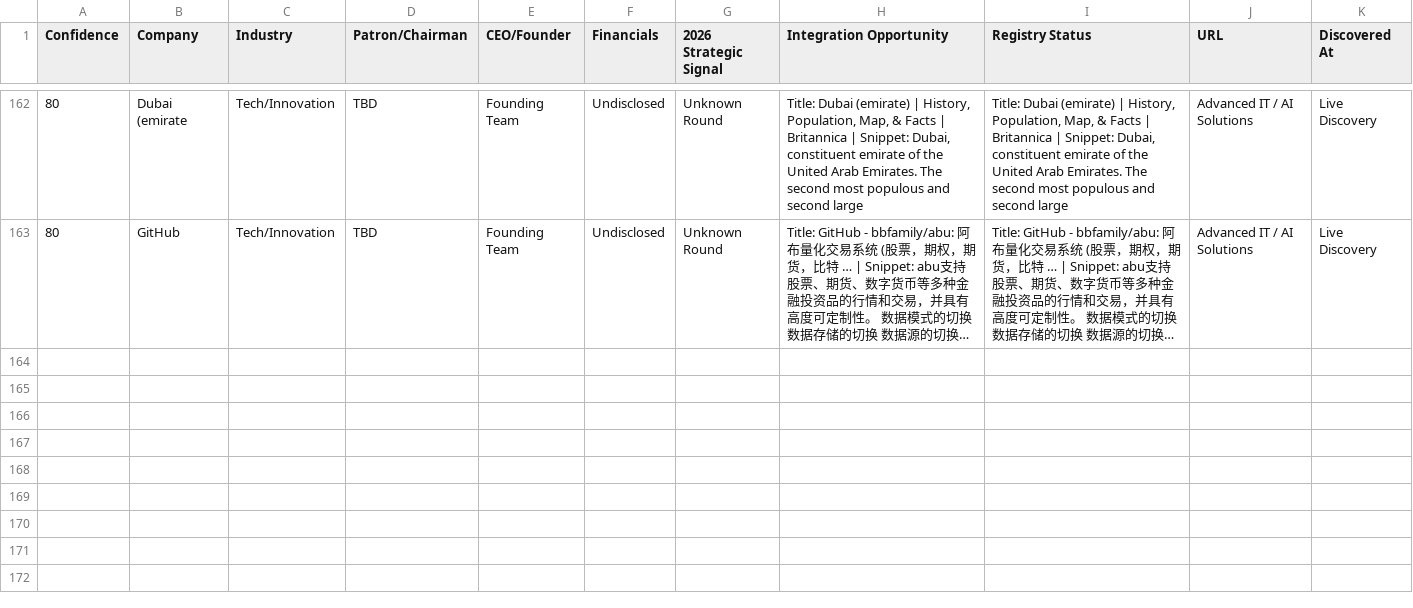
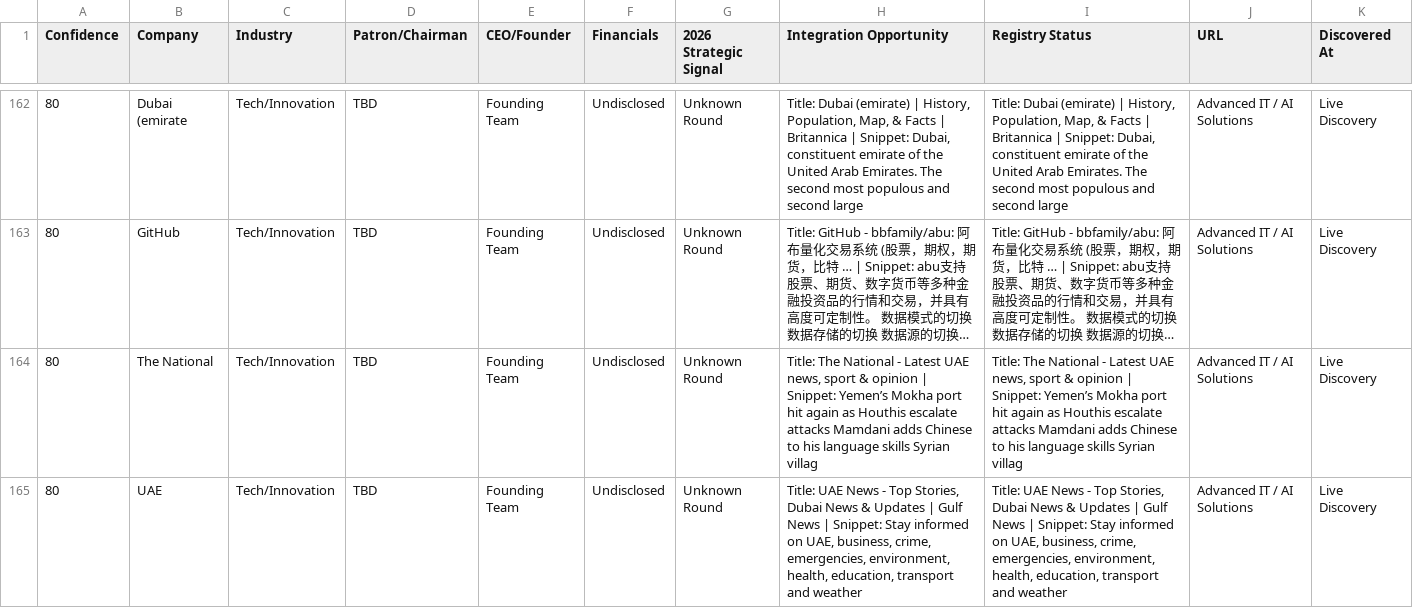
Before and after one commit to anuradhabudhar214-tech/lead_agent, a CSV file: enterprise_leads.csv, drawn as a sheet; only a part is shown, gaps mark what is left out; long unchanged cells end in …; rows hold the shown columns only; the diff names each change by its address in the sheet, - before the commit and + after, or states it on an @@ line.

Commit message:
📊 Intelligence Sync: lead backup + diagnostics [skip ci]

```diff
--- a/enterprise_leads.csv
+++ b/enterprise_leads.csv
+row 164: 80 | The National | Tech/Innovation | TBD | Founding Team | Undisclosed | Unknown Round | Title: The National - Latest UAE news, sport & opinion | Snippet: Yemen’s Mokha port hit again as Houthis escalate attacks Mamdani adds Chinese to his language skills Syrian villag | Title: The National - Latest UAE news, sport & opinion | Snippet: Yemen’s Mokha port hit again as Houthis escalate attacks Mamdani adds Chinese to his language skills Syrian villag | Advanced IT / AI Solutions | Live Discovery
+row 165: 80 | UAE | Tech/Innovation | TBD | Founding Team | Undisclosed | Unknown Round | Title: UAE News - Top Stories, Dubai News & Updates | Gulf News | Snippet: Stay informed on UAE, business, crime, emergencies, environment, health, education, transport and weather | Title: UAE News - Top Stories, Dubai News & Updates | Gulf News | Snippet: Stay informed on UAE, business, crime, emergencies, environment, health, education, transport and weather | Advanced IT / AI Solutions | Live Discovery
```
Also changed, not shown: 2 other files.
